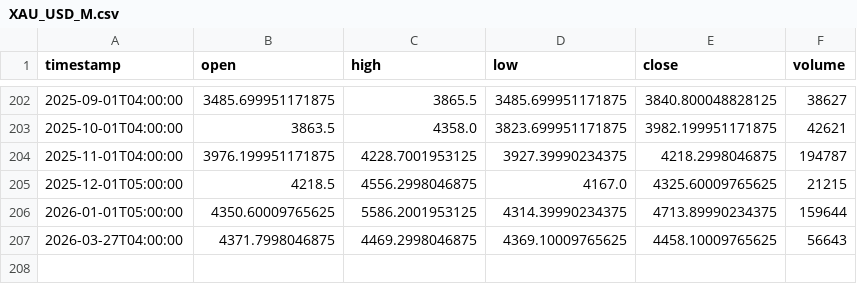
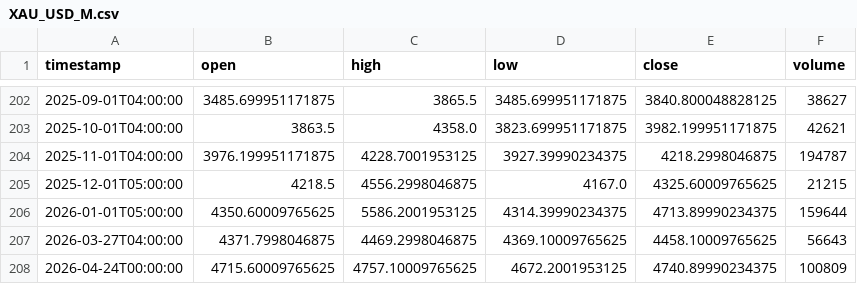
Before and after one commit to HACKLOVE340/HOPEFX-AI-TRADING, a CSV file: data/XAU_USD_M.csv, drawn as a sheet; only a part is shown, gaps mark what is left out.

```diff
--- a/data/XAU_USD_M.csv
+++ b/data/XAU_USD_M.csv
@@ -207 +207,2 @@ timestamp,open,high,low,close,volume
 2026-03-27T04:00:00,4371.7998046875,4469.2998046875,4369.10009765625,4458.10009765625,56643
+2026-04-24T00:00:00,4715.60009765625,4757.10009765625,4672.2001953125,4740.89990234375,100809
```
Also changed, not shown: 9 other files.
